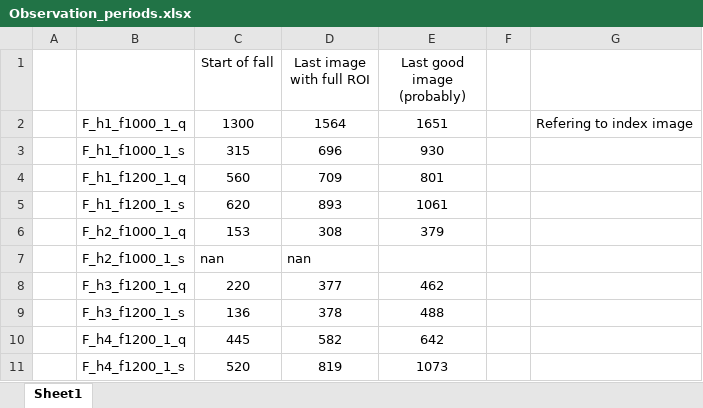
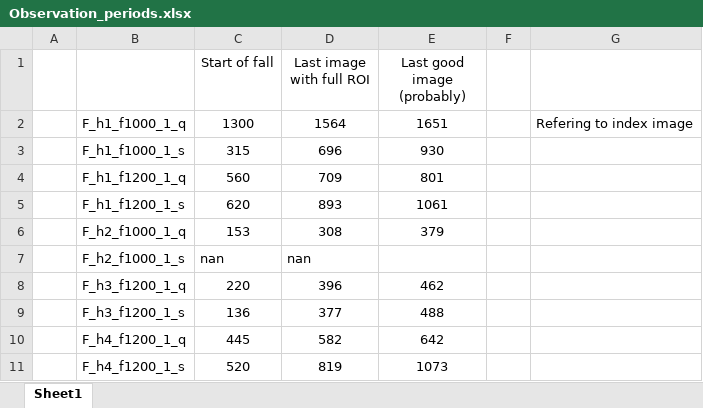
Before and after one commit to ManuelRatz/ratzVKI, an Excel workbook: PIV_Campaign_Processing/Observation_periods.xlsx, sheet Sheet1, drawn as a sheet; only a part is shown; values as stored, in another font and other column widths than the file's, no borders; the diff names each change by its address in the sheet, - before the commit and + after, or states it on an @@ line.

Commit message:
Finalizing processing of complete falls
Further developed the processing of the falls

```diff
--- a/PIV_Campaign_Processing/Observation_periods.xlsx (sheet Sheet1)
+++ b/PIV_Campaign_Processing/Observation_periods.xlsx (sheet Sheet1)
-D8 (Last image with full ROI): 377
+D8 (Last image with full ROI): 396
-D9 (Last image with full ROI): 378
+D9 (Last image with full ROI): 377
```
Also changed, not shown: 7 other files.
